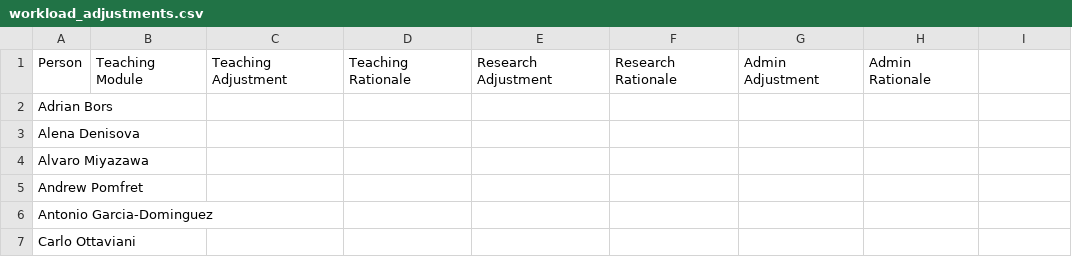
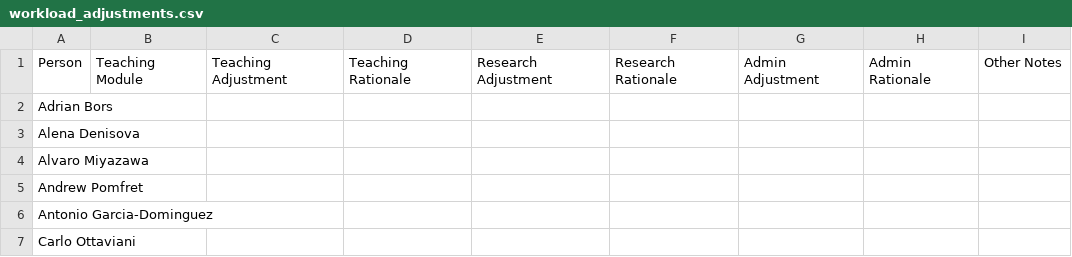
Before and after one commit to IainBate/workload-model, a CSV file: data/workload_adjustments.csv, drawn as a sheet; only a part is shown; the diff names each change by its address in the sheet, - before the commit and + after, or states it on an @@ line.

```diff
--- a/data/workload_adjustments.csv
+++ b/data/workload_adjustments.csv
-I1: (empty)
+I1: Other Notes
```
Also changed, not shown: 1 other file.
